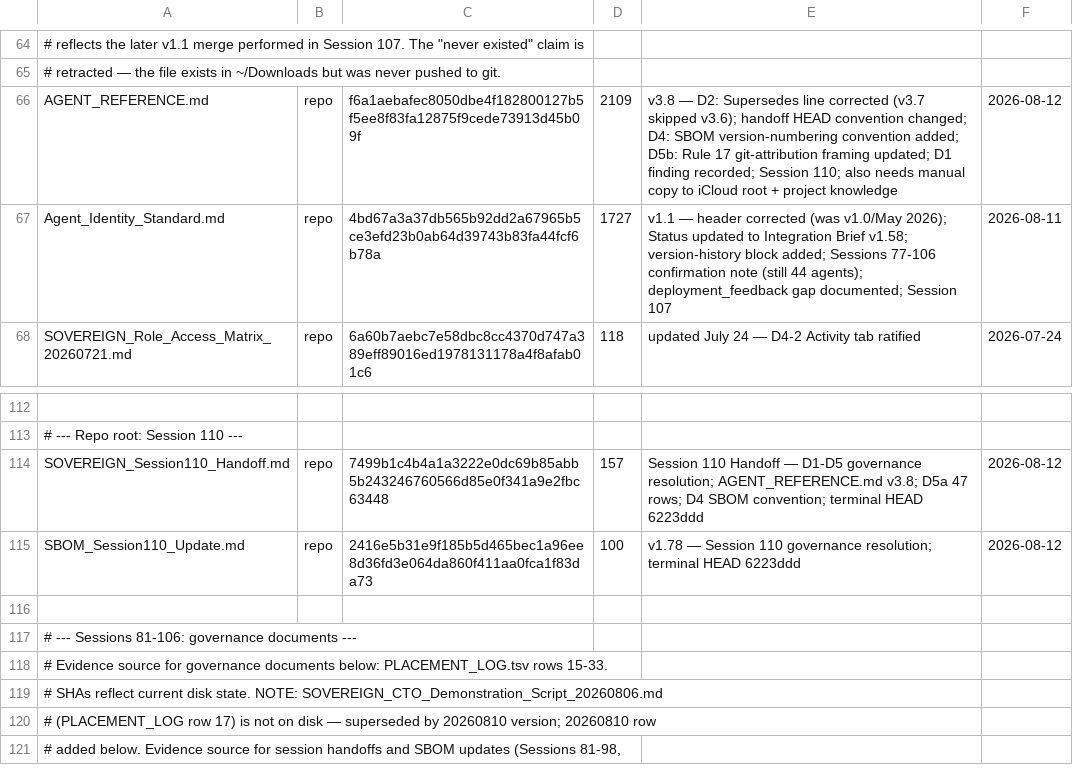
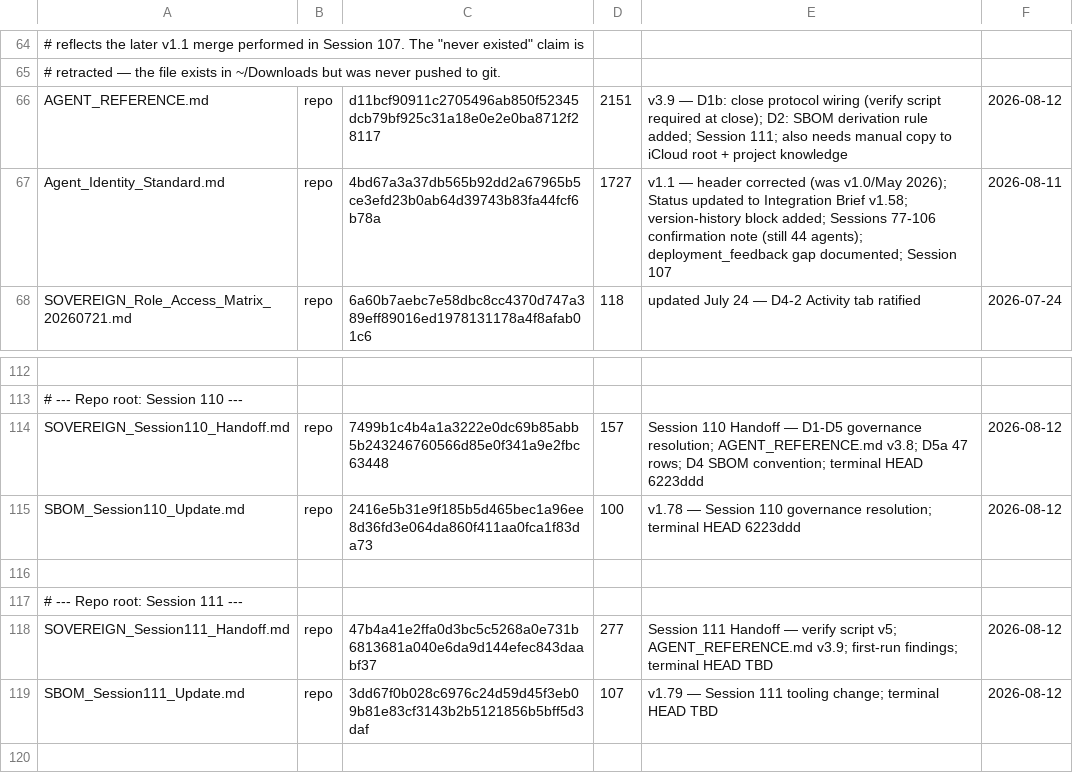
Before and after one commit to erichrumms/sovereign-platform, a TSV file: DOCUMENT_MANIFEST.tsv, drawn as a sheet; only a part is shown, gaps mark what is left out; the shorter side is filled out with more unchanged rows; the diff names each change by its address in the sheet, - before the commit and + after, or states it on an @@ line.

Commit message:
build: Session 111 close — verify script v5, AGENT_REFERENCE.md v3.9, manifest updated
Session 111: tooling change. Handoff, SBOM v1.79, manifest updated with
AGENT_REFERENCE.md v3.9 row and Session 111 artifact rows. First-run
invariant findings: 4 SHA mismatches in DOCUMENT_MANIFEST.tsv (Briefing,
Role Access Matrix, docs/30, docs/22) — reported, not fixed per scope.
Terminal HEAD TBD — to be filled in after push.

```diff
--- a/DOCUMENT_MANIFEST.tsv
+++ b/DOCUMENT_MANIFEST.tsv
-C66: f6a1aebafec8050dbe4f182800127b5f5ee8f83fa12875f9cede73913d45b09f
+C66: d11bcf90911c2705496ab850f52345dcb79bf925c31a18e0e2e0ba8712f28117
-D66: 2109
+D66: 2151
-E66: v3.8 — D2: Supersedes line corrected (v3.7 skipped v3.6); handoff HEAD convention changed; D4: SBOM version-numbering convention added; D5b: Rule 17 git-attribution framing updated; D1 finding recorded; Session 110; also needs…
+E66: v3.9 — D1b: close protocol wiring (verify script required at close); D2: SBOM derivation rule added; Session 111; also needs…
+row 116: (empty)
+row 117: # --- Repo root: Session 111 ---
+row 118: SOVEREIGN_Session111_Handoff.md | repo | 47b4a41e2ffa0d3bc5c5268a0e731b6813681a040e6da9d144efec843daabf37 | 277 | Session 111 Handoff — verify script v5; AGENT_REFERENCE.md v3.9; first-run findings; terminal HEAD TBD | 2026-08-12
+row 119: SBOM_Session111_Update.md | repo | 3dd67f0b028c6976c24d59d45f3eb09b81e83cf3143b2b5121856b5bff5d3daf | 107 | v1.79 — Session 111 tooling change; terminal HEAD TBD | 2026-08-12
```
Also changed, not shown: 2 other files.
